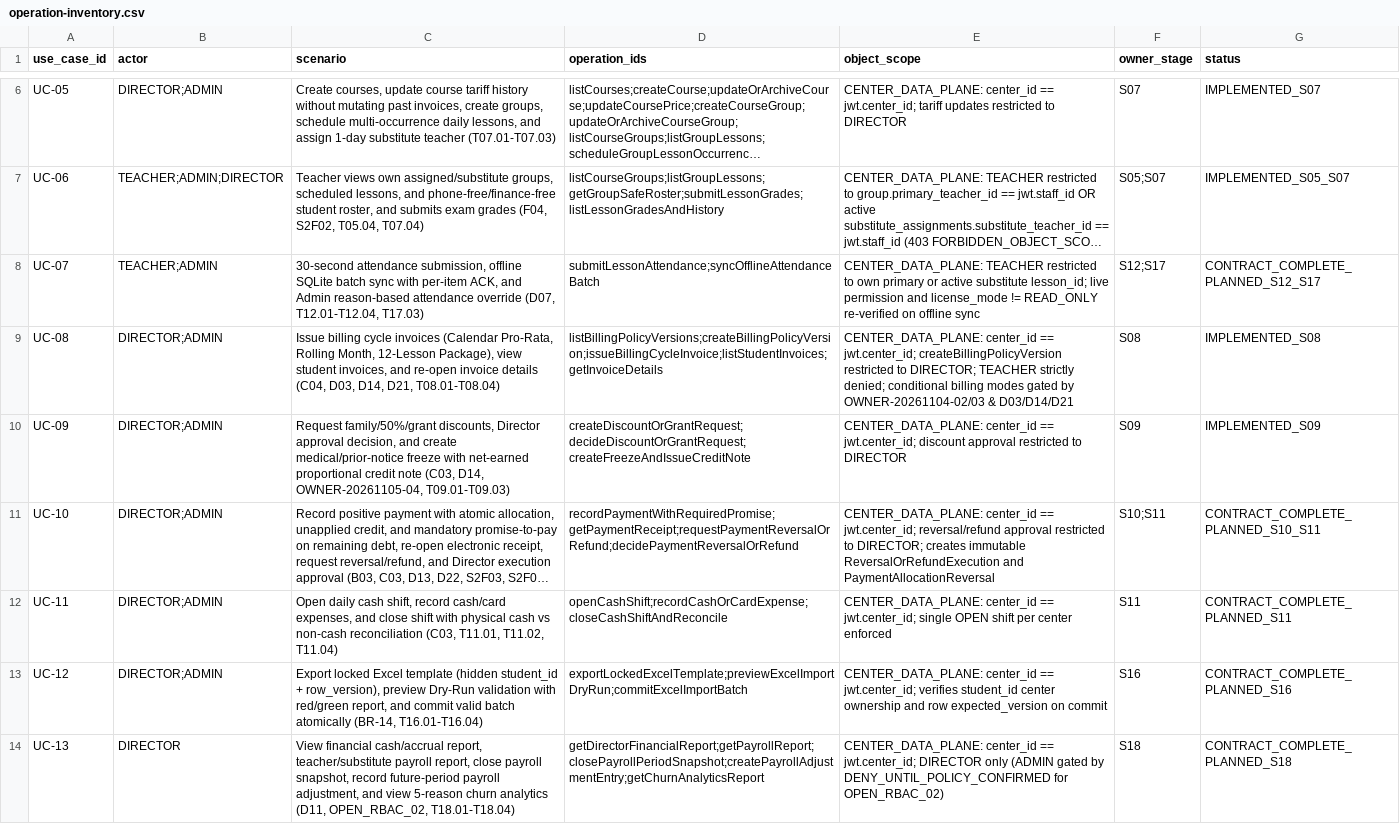
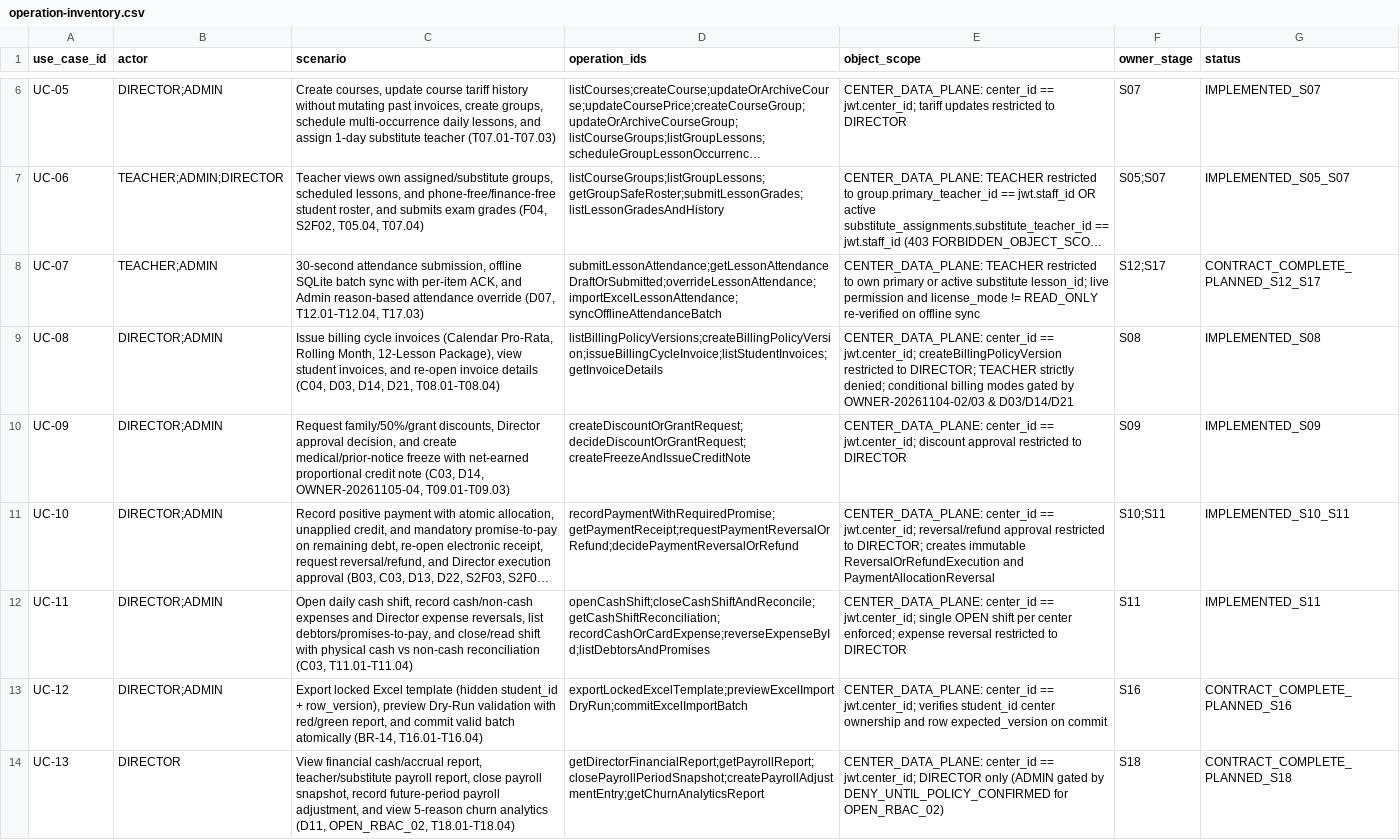
Before and after one commit to tangriyevafotima0-crypto/Codex-Projects, a CSV file: eduerp-v2/docs/architecture/operation-inventory.csv, drawn as a sheet; only a part is shown, gaps mark what is left out; long unchanged cells end in …; the diff names each change by its address in the sheet, - before the commit and + after, or states it on an @@ line.

```diff
--- a/eduerp-v2/docs/architecture/operation-inventory.csv
+++ b/eduerp-v2/docs/architecture/operation-inventory.csv
-D8 (operation_ids): submitLessonAttendance;syncOfflineAttendanceBatch
+D8 (operation_ids): submitLessonAttendance;getLessonAttendanceDraftOrSubmitted;overrideLessonAttendance;importExcelLessonAttendance;syncOfflineAttendanceBatch
-G11 (status): CONTRACT_COMPLETE_PLANNED_S10_S11
+G11 (status): IMPLEMENTED_S10_S11
-C12 (scenario): …shift, record cash/card expenses, and close shift with physical cash vs non-cash reconciliation (C03, T11.01, T11.02, T11.04)
+C12 (scenario): …shift, record cash/non-cash expenses and Director expense reversals, list debtors/promises-to-pay, and close/read shift with physical cash vs non-cash reconciliation (C03, T11.01-T11.04)
-D12 (operation_ids): openCashShift;recordCashOrCardExpense;closeCashShiftAndReconcile
+D12 (operation_ids): openCashShift;closeCashShiftAndReconcile;getCashShiftReconciliation;recordCashOrCardExpense;reverseExpenseById;listDebtorsAndPromises
-E12 (object_scope): …per center enforced
+E12 (object_scope): …per center enforced; expense reversal restricted to DIRECTOR
-G12 (status): CONTRACT_COMPLETE_PLANNED_S11
+G12 (status): IMPLEMENTED_S11
```
Also changed, not shown: 51 other files.
